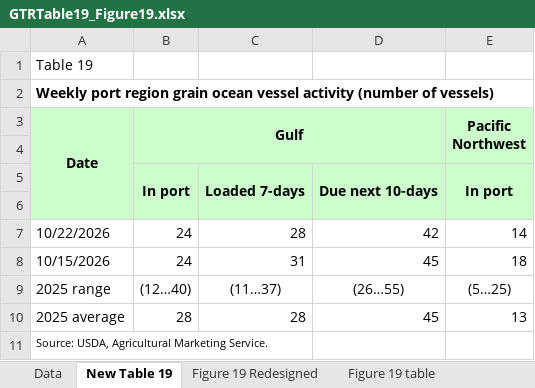
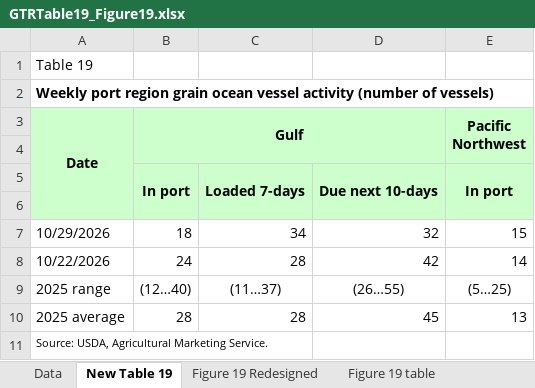
Before and after one commit to yieldchaser/Shipping, an Excel workbook: data/commodities/GTRTable19_Figure19.xlsx, sheet New Table 19, drawn as a sheet; values as stored, in another font and other column widths than the file's, no borders; removed rows and columns are numbered as before the commit, all else as after; the diff names each change by its address in the sheet, - before the commit and + after, or states it on an @@ line.

```diff
--- a/data/commodities/GTRTable19_Figure19.xlsx (sheet New Table 19)
+++ b/data/commodities/GTRTable19_Figure19.xlsx (sheet New Table 19)
+row 7: 10/29/2026 | 18 | 34 | 32 | 15
-row 8: 10/15/2026 | 24 | 31 | 45 | 18
```
Also changed, not shown: sheet Data, sheet Figure 19 table, charts or pictures, 9 other files.
